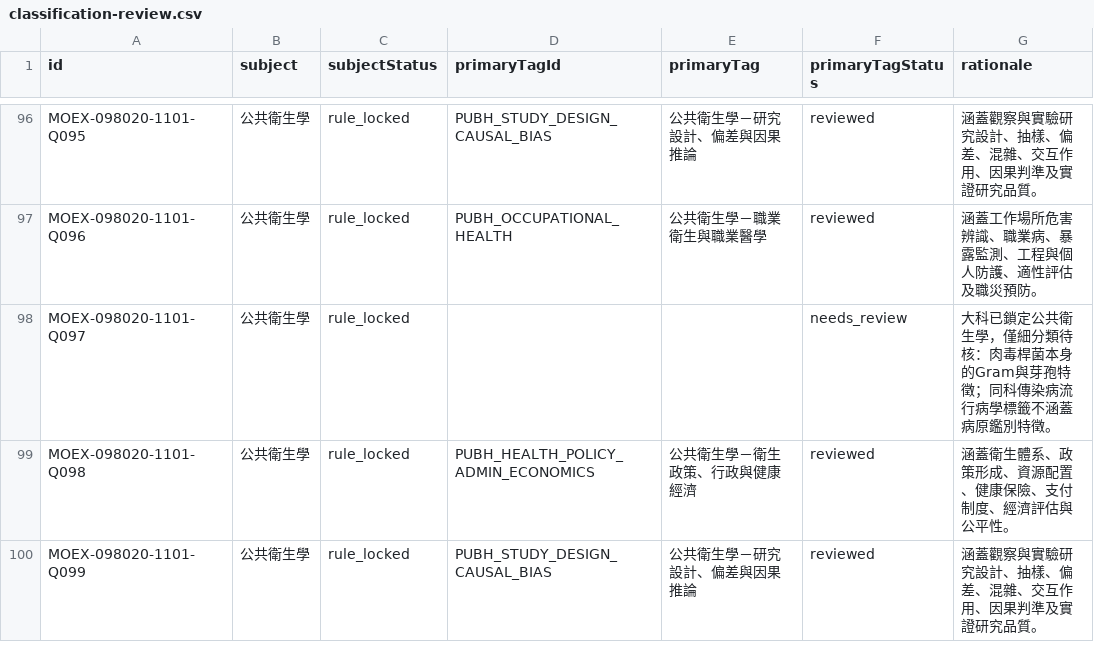
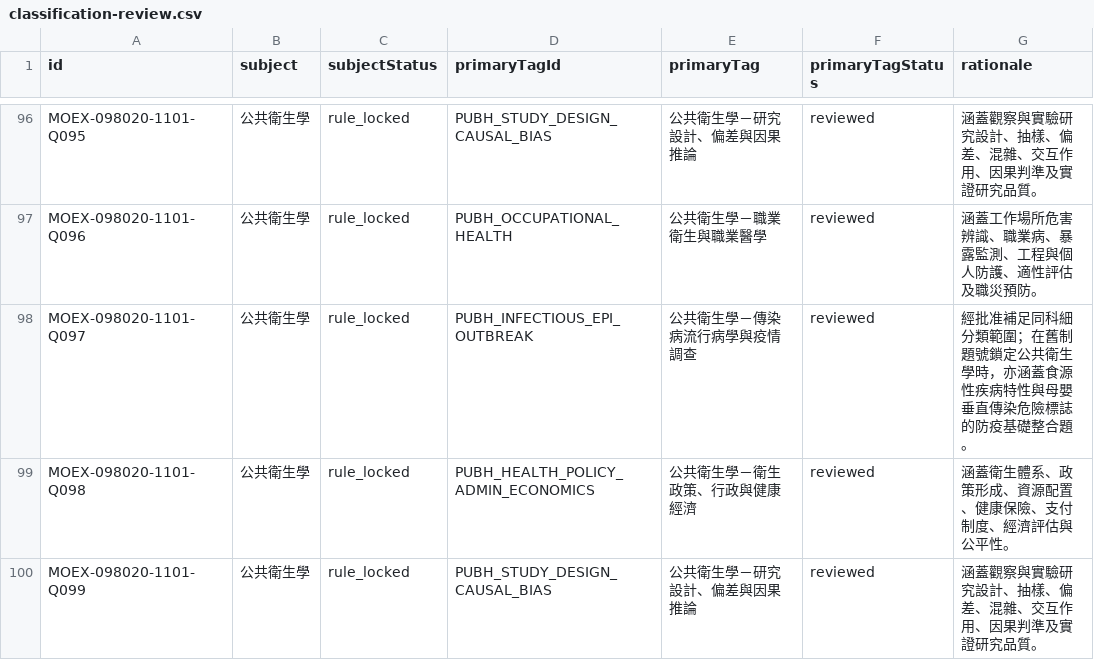
Before and after one commit to tonyhuang921021/anatomy-confidence-quiz, a CSV file: docs/moex-98-99/classification-review.csv, drawn as a sheet; only a part is shown, gaps mark what is left out; the diff covers the shown part only; the diff names each change by its address in the sheet, - before the commit and + after, or states it on an @@ line.

```diff
--- a/docs/moex-98-99/classification-review.csv
+++ b/docs/moex-98-99/classification-review.csv
-D98 (primaryTagId): (empty)
+D98 (primaryTagId): PUBH_INFECTIOUS_EPI_OUTBREAK
-E98 (primaryTag): (empty)
+E98 (primaryTag): 公共衛生學－傳染病流行病學與疫情調查
-F98 (primaryTagStatus): needs_review
+F98 (primaryTagStatus): reviewed
-G98 (rationale): 大科已鎖定公共衛生學，僅細分類待核：肉毒桿菌本身的Gram與芽孢特徵；同科傳染病流行病學標籤不涵蓋病原鑑別特徵。
+G98 (rationale): 經批准補足同科細分類範圍；在舊制題號鎖定公共衛生學時，亦涵蓋食源性疾病特性與母嬰垂直傳染危險標誌的防疫基礎整合題。
```
Also changed, not shown: 80 edited cells elsewhere in this file, 5 other files.
